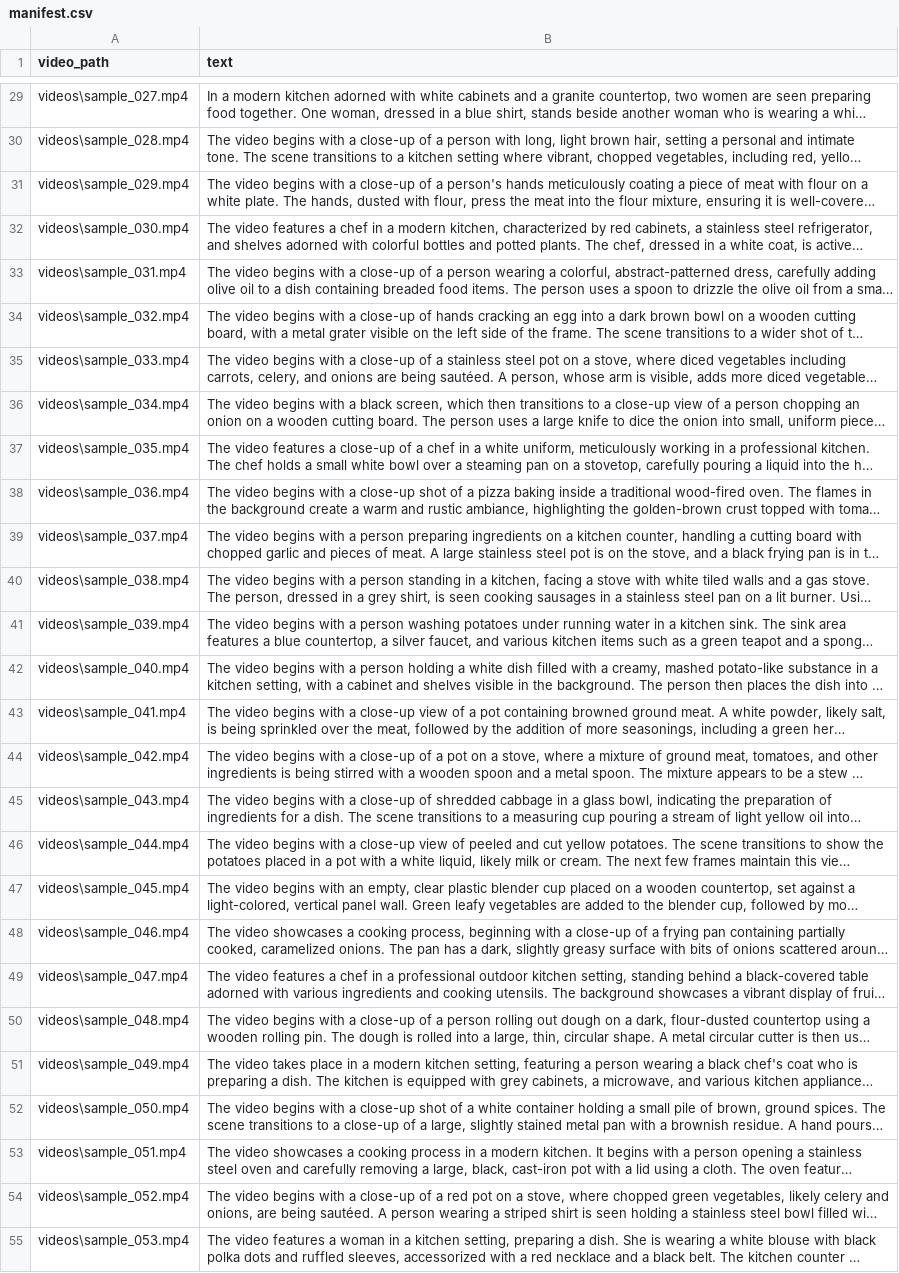
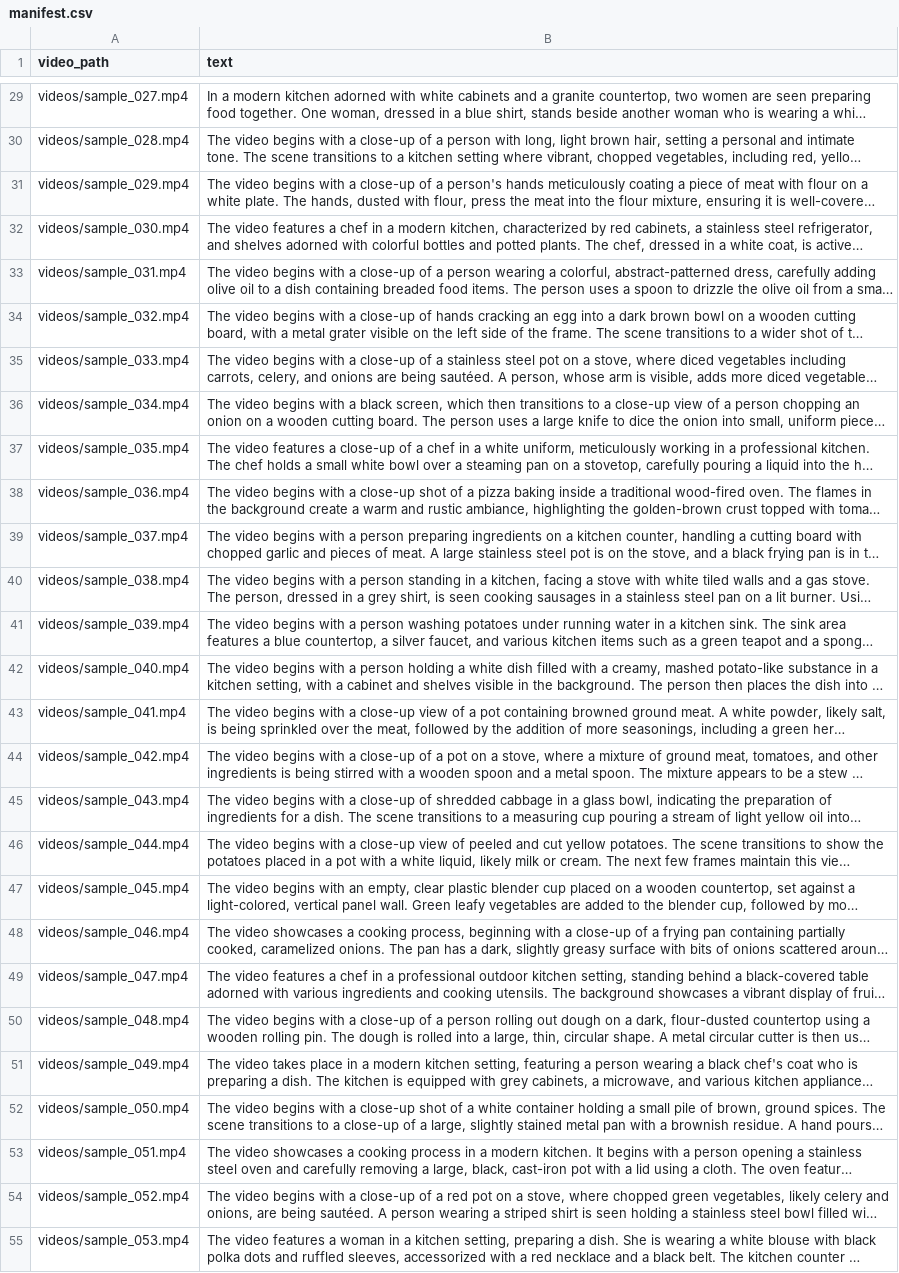
Before and after one commit to notsofun/QCL, a CSV file: Data/llava-video-0-30-academic/manifest.csv, drawn as a sheet; only a part is shown, gaps mark what is left out; long unchanged cells end in …; the diff covers the shown part only; the diff names each change by its address in the sheet, - before the commit and + after, or states it on an @@ line.

```diff
--- a/Data/llava-video-0-30-academic/manifest.csv
+++ b/Data/llava-video-0-30-academic/manifest.csv
-A29 (video_path): videos\sample_027.mp4
+A29 (video_path): videos/sample_027.mp4
-A30 (video_path): videos\sample_028.mp4
+A30 (video_path): videos/sample_028.mp4
-A31 (video_path): videos\sample_029.mp4
+A31 (video_path): videos/sample_029.mp4
-A32 (video_path): videos\sample_030.mp4
+A32 (video_path): videos/sample_030.mp4
-A33 (video_path): videos\sample_031.mp4
+A33 (video_path): videos/sample_031.mp4
-A34 (video_path): videos\sample_032.mp4
+A34 (video_path): videos/sample_032.mp4
-A35 (video_path): videos\sample_033.mp4
+A35 (video_path): videos/sample_033.mp4
-A36 (video_path): videos\sample_034.mp4
+A36 (video_path): videos/sample_034.mp4
-A37 (video_path): videos\sample_035.mp4
+A37 (video_path): videos/sample_035.mp4
-A38 (video_path): videos\sample_036.mp4
+A38 (video_path): videos/sample_036.mp4
-A39 (video_path): videos\sample_037.mp4
+A39 (video_path): videos/sample_037.mp4
-A40 (video_path): videos\sample_038.mp4
+A40 (video_path): videos/sample_038.mp4
-A41 (video_path): videos\sample_039.mp4
+A41 (video_path): videos/sample_039.mp4
-A42 (video_path): videos\sample_040.mp4
+A42 (video_path): videos/sample_040.mp4
-A43 (video_path): videos\sample_041.mp4
+A43 (video_path): videos/sample_041.mp4
-A44 (video_path): videos\sample_042.mp4
+A44 (video_path): videos/sample_042.mp4
-A45 (video_path): videos\sample_043.mp4
+A45 (video_path): videos/sample_043.mp4
-A46 (video_path): videos\sample_044.mp4
+A46 (video_path): videos/sample_044.mp4
-A47 (video_path): videos\sample_045.mp4
+A47 (video_path): videos/sample_045.mp4
-A48 (video_path): videos\sample_046.mp4
+A48 (video_path): videos/sample_046.mp4
-A49 (video_path): videos\sample_047.mp4
+A49 (video_path): videos/sample_047.mp4
-A50 (video_path): videos\sample_048.mp4
+A50 (video_path): videos/sample_048.mp4
-A51 (video_path): videos\sample_049.mp4
+A51 (video_path): videos/sample_049.mp4
-A52 (video_path): videos\sample_050.mp4
+A52 (video_path): videos/sample_050.mp4
-A53 (video_path): videos\sample_051.mp4
+A53 (video_path): videos/sample_051.mp4
-A54 (video_path): videos\sample_052.mp4
+A54 (video_path): videos/sample_052.mp4
-A55 (video_path): videos\sample_053.mp4
+A55 (video_path): videos/sample_053.mp4
```
Also changed, not shown: 37 edited cells elsewhere in this file, 18 other files.
